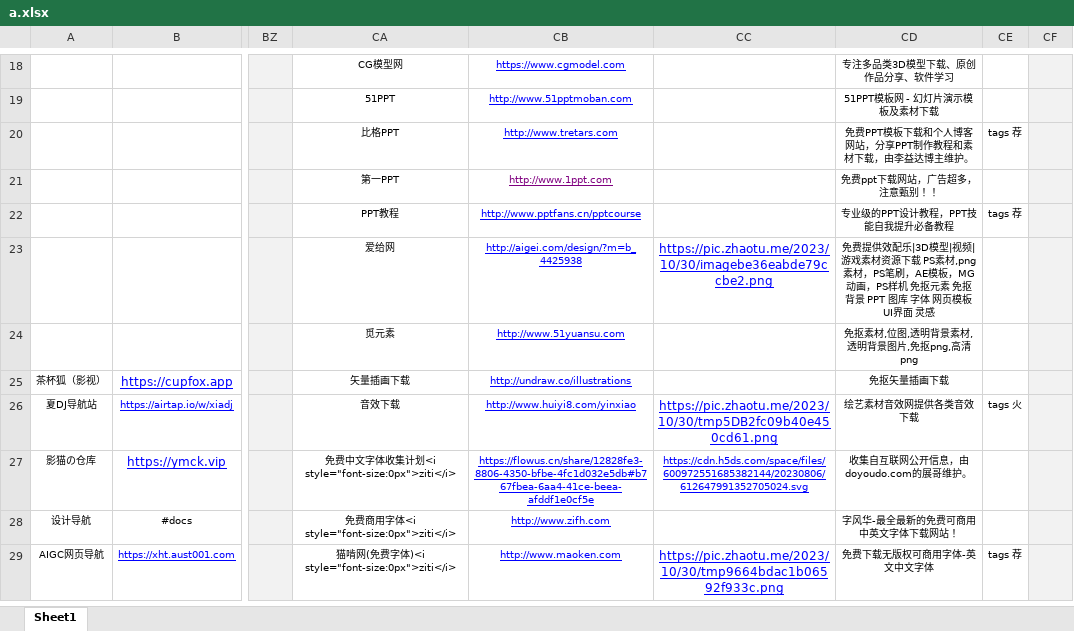
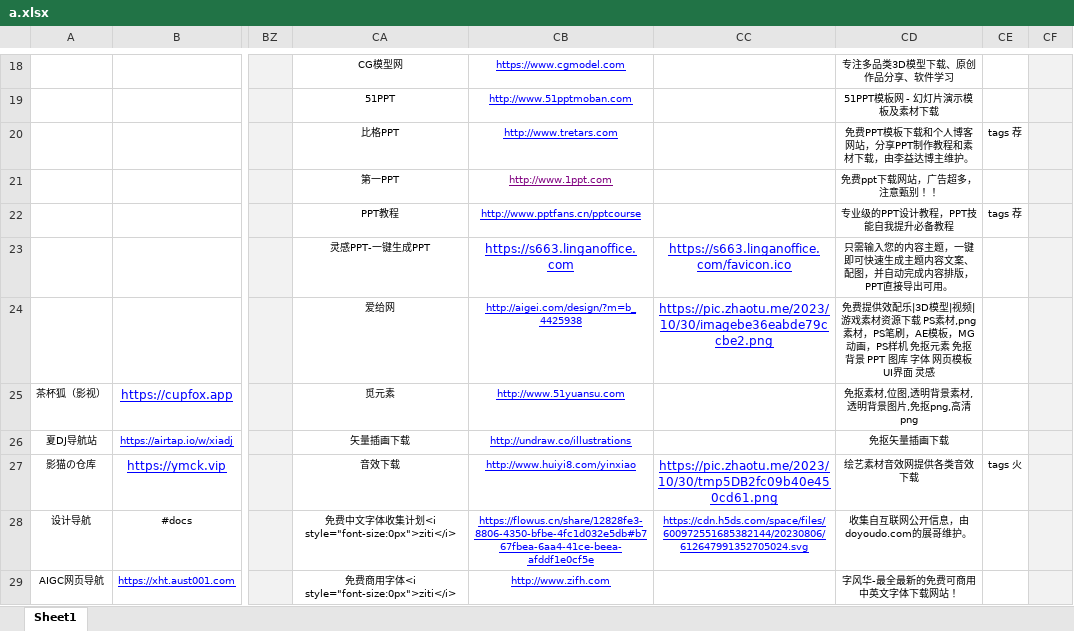
Before and after one commit to xiaolongmr/dh, an Excel workbook: a.xlsx, sheet Sheet1, drawn as a sheet; only a part is shown, gaps mark what is left out; values as stored, in another font and other column widths than the file's, no borders; the diff covers the shown part only; the diff names each change by its address in the sheet, - before the commit and + after, or states it on an @@ line.

```diff
--- a/a.xlsx (sheet Sheet1)
+++ b/a.xlsx (sheet Sheet1)
-CA23: 爱给网
+CA23: 灵感PPT-一键生成PPT
-CB23: http://aigei.com/design/?m=b_4425938
+CB23: https://s663.linganoffice.com
@@ CB23 text size: larger @@
-CC23: https://pic.zhaotu.me/2023/10/30/imagebe36eabde79ccbe2.png
+CC23: https://s663.linganoffice.com/favicon.ico
-CD23: 免费提供效配乐|3D模型|视频|游戏素材资源下载 PS素材,png素材，PS笔刷，AE模板，MG动画，PS样机 免抠元素 免抠背景 PPT 图库 字体 网页模板 UI界面 灵感
+CD23: 只需输入您的内容主题，一键即可快速生成主题内容文案、配图，并自动完成内容排版，PPT直接导出可用。
-CA24: 觅元素
+CA24: 爱给网
-CB24: http://www.51yuansu.com
+CB24: http://aigei.com/design/?m=b_4425938
-CC24: (empty)
+CC24: https://pic.zhaotu.me/2023/10/30/imagebe36eabde79ccbe2.png
-CD24: 免抠素材,位图,透明背景素材,透明背景图片,免抠png,高清png
+CD24: 免费提供效配乐|3D模型|视频|游戏素材资源下载 PS素材,png素材，PS笔刷，AE模板，MG动画，PS样机 免抠元素 免抠背景 PPT 图库 字体 网页模板 UI界面 灵感
-CA25: 矢量插画下载
+CA25: 觅元素
-CB25: http://undraw.co/illustrations
+CB25: http://www.51yuansu.com
-CD25: 免抠矢量插画下载
+CD25: 免抠素材,位图,透明背景素材,透明背景图片,免抠png,高清png
-CA26: 音效下载
+CA26: 矢量插画下载
-CB26: http://www.huiyi8.com/yinxiao
+CB26: http://undraw.co/illustrations
-CC26: https://pic.zhaotu.me/2023/10/30/tmp5DB2fc09b40e450cd61.png
+CC26: (empty)
-CD26: 绘艺素材音效网提供各类音效下载
+CD26: 免抠矢量插画下载
-CE26: tags 火
+CE26: (empty)
-CA27: 免费中文字体收集计划<i style="font-size:0px">ziti</i>
+CA27: 音效下载
-CB27: https://flowus.cn/share/12828fe3-8806-4350-bfbe-4fc1d032e5db#b767fbea-6aa4-41ce-beea-afddf1e0cf5e
+CB27: http://www.huiyi8.com/yinxiao
-CC27: https://cdn.h5ds.com/space/files/600972551685382144/20230806/612647991352705024.svg
+CC27: https://pic.zhaotu.me/2023/10/30/tmp5DB2fc09b40e450cd61.png
@@ CC27 text size: larger @@
-CD27: 收集自互联网公开信息，由doyoudo.com的展哥维护。
+CD27: 绘艺素材音效网提供各类音效下载
-CE27: (empty)
+CE27: tags 火
-CA28: 免费商用字体<i style="font-size:0px">ziti</i>
+CA28: 免费中文字体收集计划<i style="font-size:0px">ziti</i>
-CB28: http://www.zifh.com
+CB28: https://flowus.cn/share/12828fe3-8806-4350-bfbe-4fc1d032e5db#b767fbea-6aa4-41ce-beea-afddf1e0cf5e
-CC28: (empty)
+CC28: https://cdn.h5ds.com/space/files/600972551685382144/20230806/612647991352705024.svg
-CD28: 字风华-最全最新的免费可商用中英文字体下载网站！
+CD28: 收集自互联网公开信息，由doyoudo.com的展哥维护。
-CA29: 猫啃网(免费字体)<i style="font-size:0px">ziti</i>
+CA29: 免费商用字体<i style="font-size:0px">ziti</i>
-CB29: http://www.maoken.com
+CB29: http://www.zifh.com
-CC29: https://pic.zhaotu.me/2023/10/30/tmp9664bdac1b06592f933c.png
+CC29: (empty)
-CD29: 免费下载无版权可商用字体-英文中文字体
+CD29: 字风华-最全最新的免费可商用中英文字体下载网站！
-CE29: tags 荐
+CE29: (empty)
```
Also changed, not shown: 2 added rows, 1 removed row, 36 edited cells and cell formats elsewhere in this sheet.
